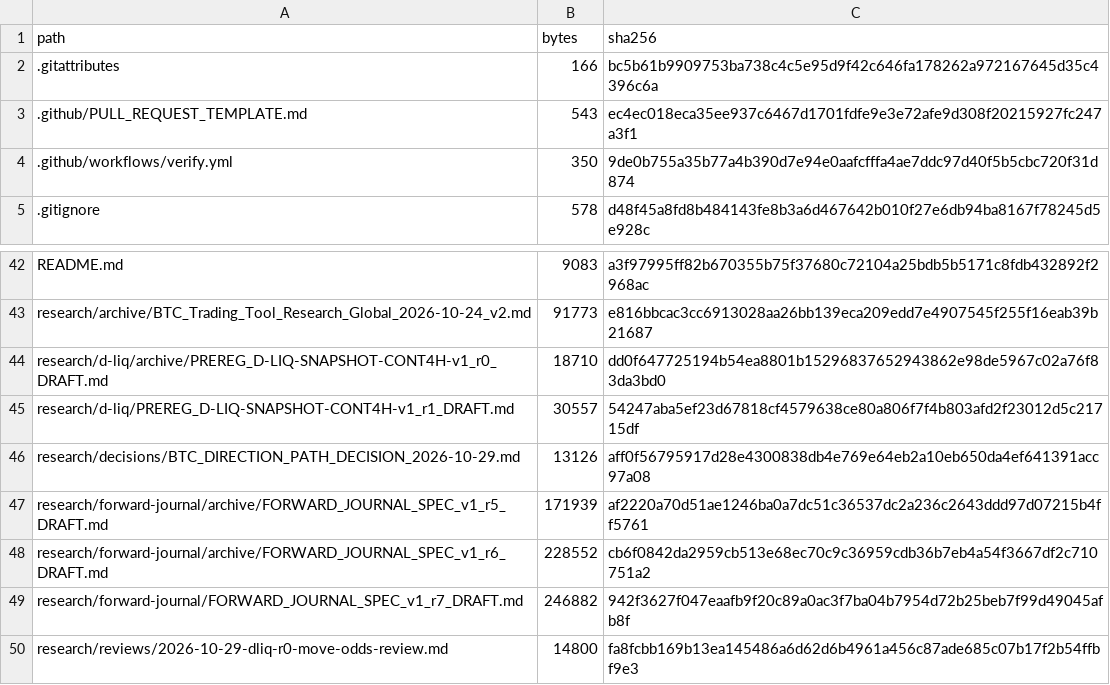
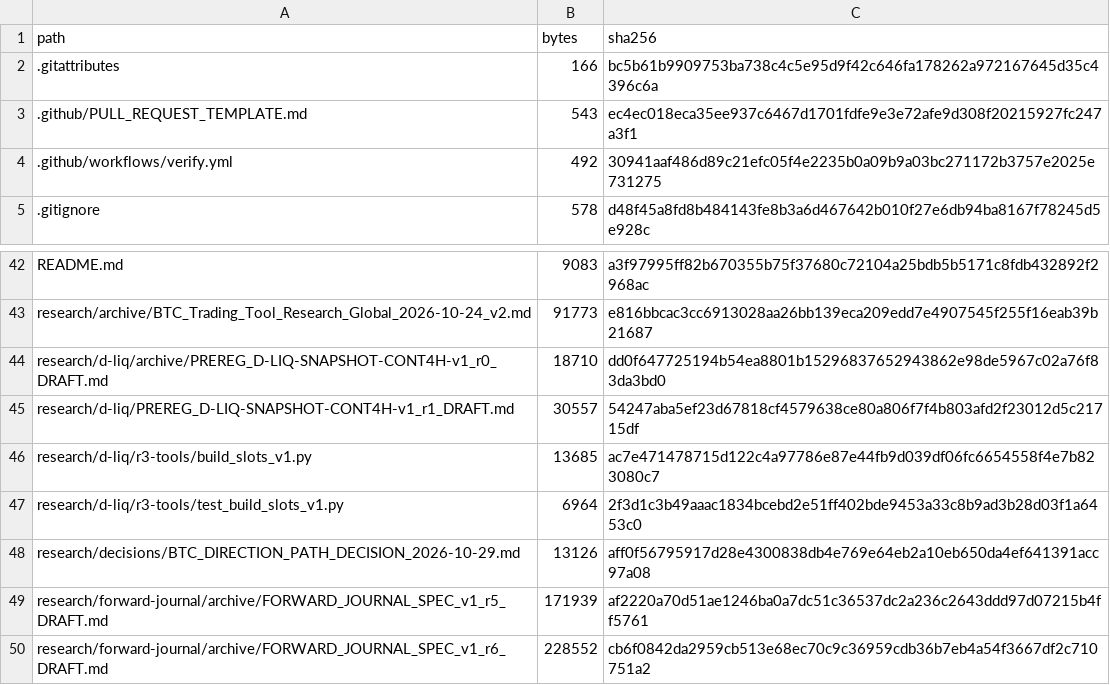
Before and after one commit to aminshahsaheb/btc-signal-lab, a CSV file: docs/FILE_INVENTORY_SHA256.csv, drawn as a sheet; only a part is shown, gaps mark what is left out; the shorter side is filled out with more unchanged rows.

Commit message:
chore: refresh inventory for D-LIQ builder draft

```diff
--- a/docs/FILE_INVENTORY_SHA256.csv
+++ b/docs/FILE_INVENTORY_SHA256.csv
@@ -3,3 +3,3 @@ path,bytes,sha256
 .github/PULL_REQUEST_TEMPLATE.md,543,ec4ec018eca35ee937c6467d1701fdfe9e3e72afe9d308f20215927fc247a3f1
-.github/workflows/verify.yml,350,9de0b755a35b77a4b390d7e94e0aafcfffa4ae7ddc97d40f5b5cbc720f31d874
+.github/workflows/verify.yml,492,30941aaf486d89c21efc05f4e2235b0a09b9a03bc271172b3757e2025e731275
 .gitignore,578,d48f45a8fd8b484143fe8b3a6d467642b010f27e6db94ba8167f78245d5e928c
@@ -45,2 +45,4 @@ research/d-liq/archive/PREREG_D-LIQ-SNAPSHOT-CONT4H-v1_r0_DRAFT.md,18710,dd0f647
 research/d-liq/PREREG_D-LIQ-SNAPSHOT-CONT4H-v1_r1_DRAFT.md,30557,54247aba5ef23d67818cf4579638ce80a806f7f4b803afd2f23012d5c21715df
+research/d-liq/r3-tools/build_slots_v1.py,13685,ac7e471478715d122c4a97786e87e44fb9d039df06fc6654558f4e7b823080c7
+research/d-liq/r3-tools/test_build_slots_v1.py,6964,2f3d1c3b49aaac1834bcebd2e51ff402bde9453a33c8b9ad3b28d03f1a6453c0
 research/decisions/BTC_DIRECTION_PATH_DECISION_2026-10-29.md,13126,aff0f56795917d28e4300838db4e769e64eb2a10eb650da4ef641391acc97a08
```
